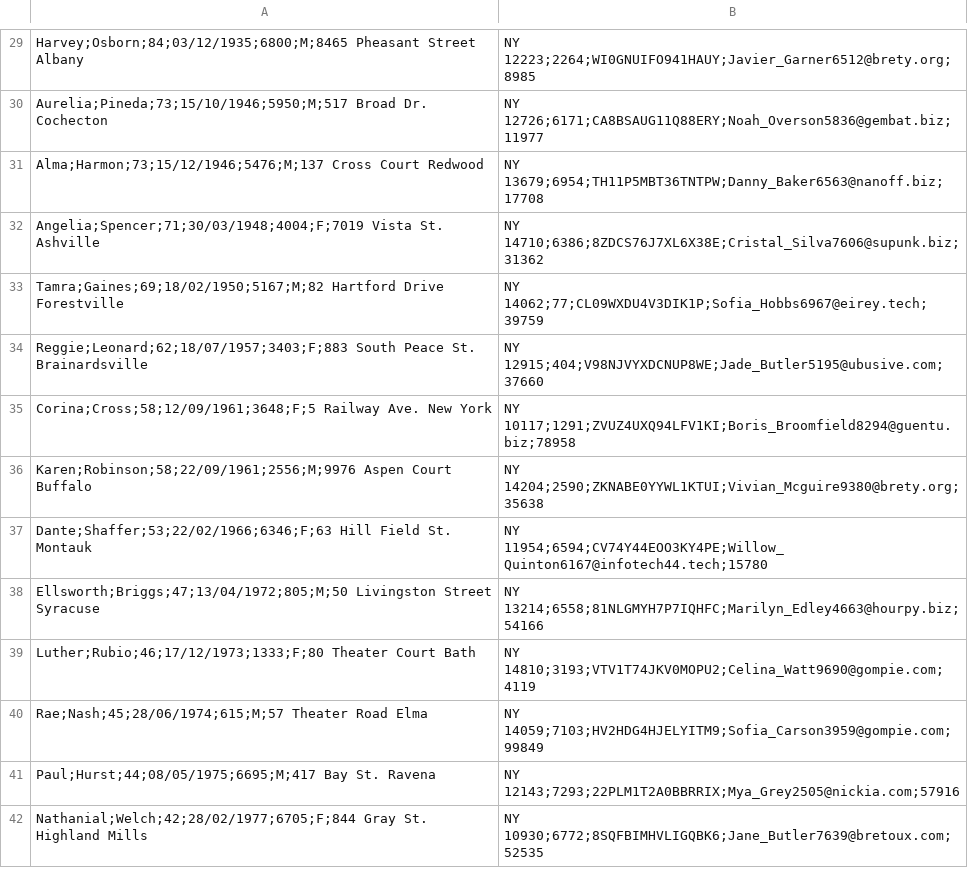
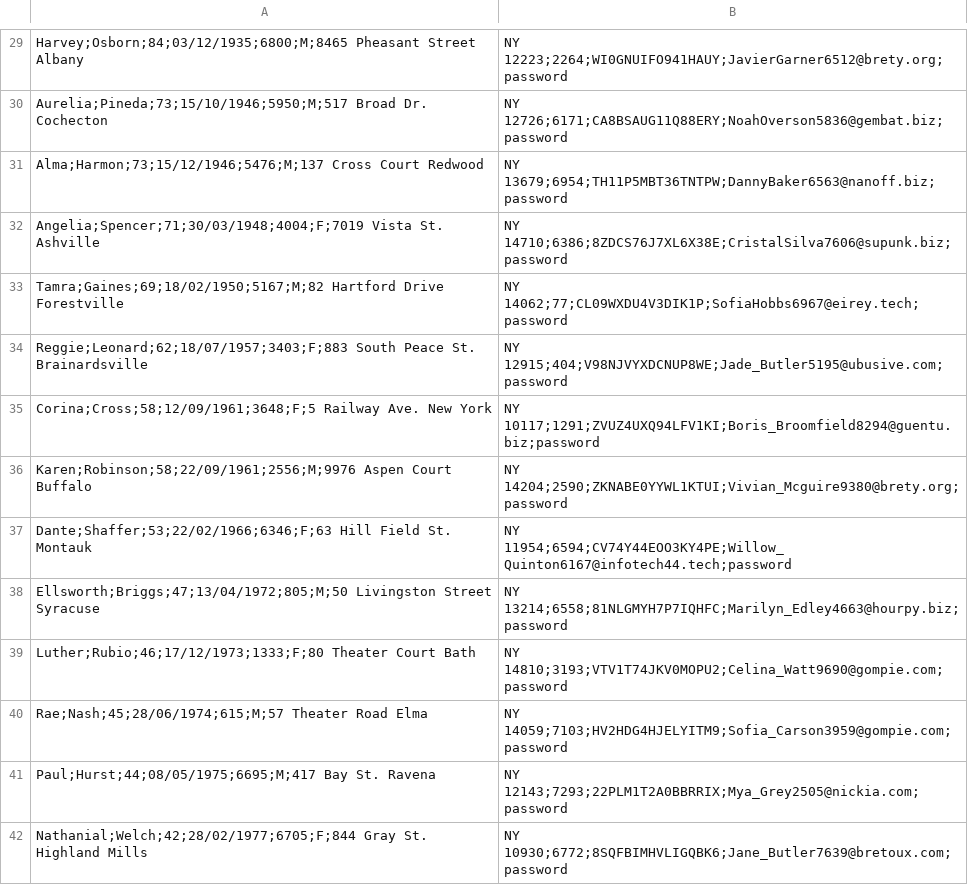
Before and after one commit to andrea989898/Software-Sanitario-unitn, a CSV file: SoftwareSanitario/database/users.csv, drawn as a sheet; only a part is shown, gaps mark what is left out; the diff covers the shown part only; the diff names each change by its address in the sheet, - before the commit and + after, or states it on an @@ line.

Commit message:
Remember me e crypt password da controllare

```diff
--- a/SoftwareSanitario/database/users.csv
+++ b/SoftwareSanitario/database/users.csv
-B29: NY 12223;2264;WI0GNUIFO941HAUY;Javier_Garner6512@brety.org;8985
+B29: NY 12223;2264;WI0GNUIFO941HAUY;JavierGarner6512@brety.org;password
-B30: NY 12726;6171;CA8BSAUG11Q88ERY;Noah_Overson5836@gembat.biz;11977
+B30: NY 12726;6171;CA8BSAUG11Q88ERY;NoahOverson5836@gembat.biz;password
-B31: NY 13679;6954;TH11P5MBT36TNTPW;Danny_Baker6563@nanoff.biz;17708
+B31: NY 13679;6954;TH11P5MBT36TNTPW;DannyBaker6563@nanoff.biz;password
-B32: NY 14710;6386;8ZDCS76J7XL6X38E;Cristal_Silva7606@supunk.biz;31362
+B32: NY 14710;6386;8ZDCS76J7XL6X38E;CristalSilva7606@supunk.biz;password
-B33: NY 14062;77;CL09WXDU4V3DIK1P;Sofia_Hobbs6967@eirey.tech;39759
+B33: NY 14062;77;CL09WXDU4V3DIK1P;SofiaHobbs6967@eirey.tech;password
-B34: NY 12915;404;V98NJVYXDCNUP8WE;Jade_Butler5195@ubusive.com;37660
+B34: NY 12915;404;V98NJVYXDCNUP8WE;Jade_Butler5195@ubusive.com;password
-B35: NY 10117;1291;ZVUZ4UXQ94LFV1KI;Boris_Broomfield8294@guentu.biz;78958
+B35: NY 10117;1291;ZVUZ4UXQ94LFV1KI;Boris_Broomfield8294@guentu.biz;password
-B36: NY 14204;2590;ZKNABE0YYWL1KTUI;Vivian_Mcguire9380@brety.org;35638
+B36: NY 14204;2590;ZKNABE0YYWL1KTUI;Vivian_Mcguire9380@brety.org;password
-B37: NY 11954;6594;CV74Y44EOO3KY4PE;Willow_Quinton6167@infotech44.tech;15780
+B37: NY 11954;6594;CV74Y44EOO3KY4PE;Willow_Quinton6167@infotech44.tech;password
-B38: NY 13214;6558;81NLGMYH7P7IQHFC;Marilyn_Edley4663@hourpy.biz;54166
+B38: NY 13214;6558;81NLGMYH7P7IQHFC;Marilyn_Edley4663@hourpy.biz;password
-B39: NY 14810;3193;VTV1T74JKV0MOPU2;Celina_Watt9690@gompie.com;4119
+B39: NY 14810;3193;VTV1T74JKV0MOPU2;Celina_Watt9690@gompie.com;password
-B40: NY 14059;7103;HV2HDG4HJELYITM9;Sofia_Carson3959@gompie.com;99849
+B40: NY 14059;7103;HV2HDG4HJELYITM9;Sofia_Carson3959@gompie.com;password
-B41: NY 12143;7293;22PLM1T2A0BBRRIX;Mya_Grey2505@nickia.com;57916
+B41: NY 12143;7293;22PLM1T2A0BBRRIX;Mya_Grey2505@nickia.com;password
-B42: NY 10930;6772;8SQFBIMHVLIGQBK6;Jane_Butler7639@bretoux.com;52535
+B42: NY 10930;6772;8SQFBIMHVLIGQBK6;Jane_Butler7639@bretoux.com;password
```
Also changed, not shown: 86 edited cells elsewhere in this file, 8 other files.
